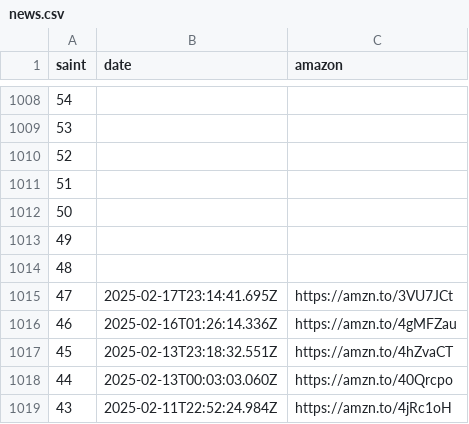
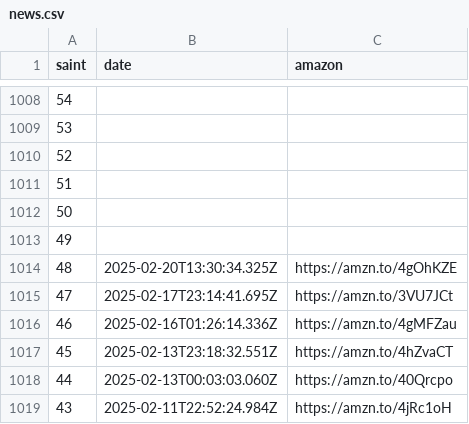
Before and after one commit to diegochagas/saintseiyacloths, a CSV file: csv/data/news.csv, drawn as a sheet; only a part is shown, gaps mark what is left out.

Commit message:
update unit tests and data

```diff
--- a/csv/data/news.csv
+++ b/csv/data/news.csv
@@ -1013,3 +1013,3 @@
 49,,
-48,,
+48,2025-02-20T13:30:34.325Z,https://amzn.to/4gOhKZE
 47,2025-02-17T23:14:41.695Z,https://amzn.to/3VU7JCt
```
Also changed, not shown: 27 other files.
